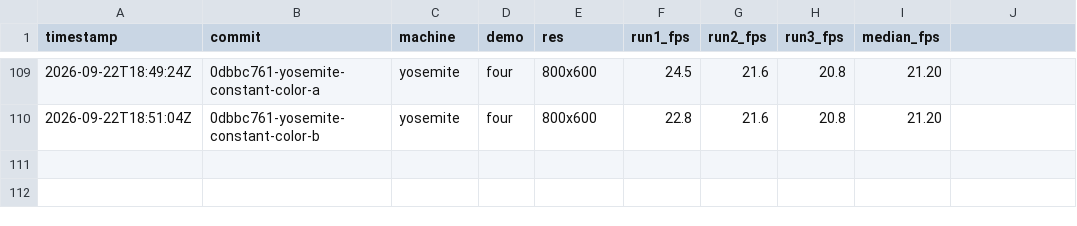
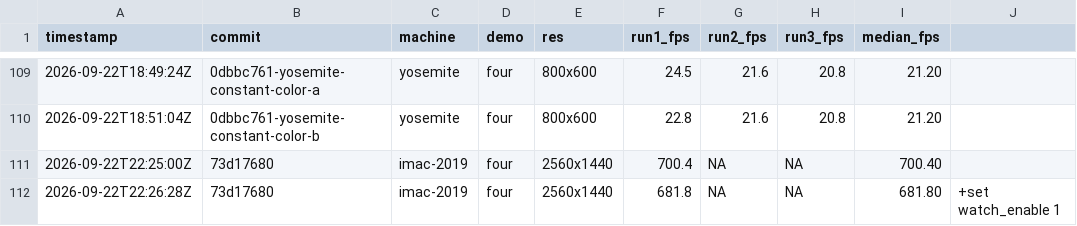
Before and after one commit to matthewdeaves/old-mac-quake3, a CSV file: benchmarks/results.csv, drawn as a sheet; only a part is shown, gaps mark what is left out; the diff names each change by its address in the sheet, - before the commit and + after, or states it on an @@ line.

```diff
--- a/benchmarks/results.csv
+++ b/benchmarks/results.csv
+row 111: 2026-09-22T22:25:00Z | 73d17680 | imac-2019 | four | 2560x1440 | 700.4 | NA | NA | 700.40
+row 112: 2026-09-22T22:26:28Z | 73d17680 | imac-2019 | four | 2560x1440 | 681.8 | NA | NA | 681.80 | +set watch_enable 1
```
Also changed, not shown: 2 other files.
